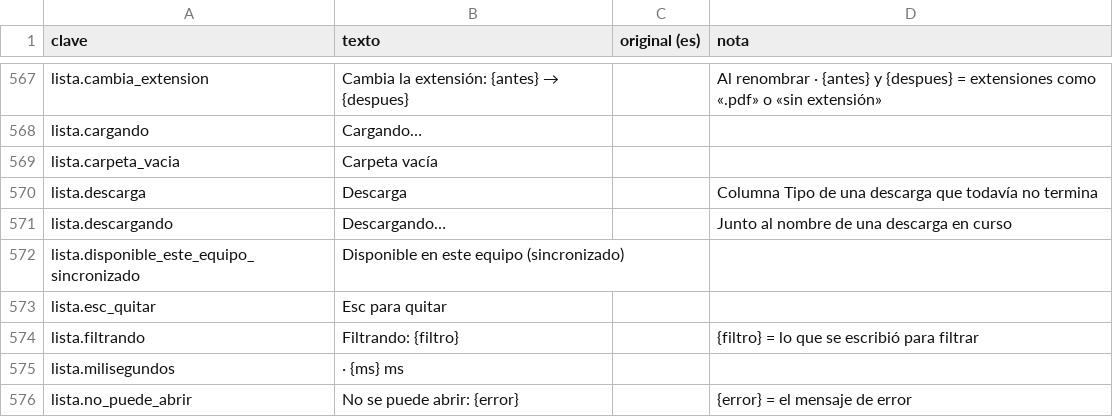
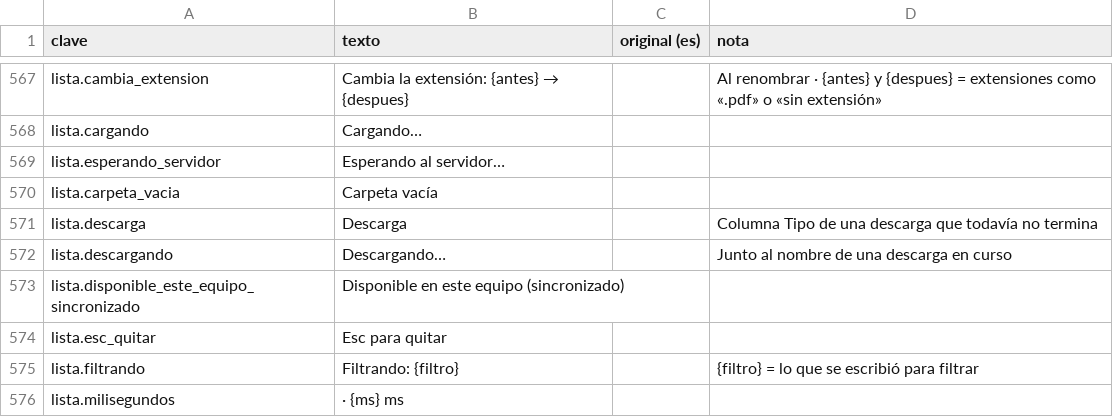
Before and after one commit to ElRobaMichis/rayo, a CSV file: idiomas/es.csv, drawn as a sheet; only a part is shown, gaps mark what is left out; the shorter side is filled out with more unchanged rows.

```diff
--- a/idiomas/es.csv
+++ b/idiomas/es.csv
@@ -574,2 +574,3 @@ lista.cambia_extension,Cambia la extensión: {antes} → {despues},,Al renombrar
 lista.cargando,Cargando…,,
+lista.esperando_servidor,Esperando al servidor…,,
 lista.carpeta_vacia,Carpeta vacía,,
```
Also changed, not shown: idiomas/en.csv, 8 other files.
